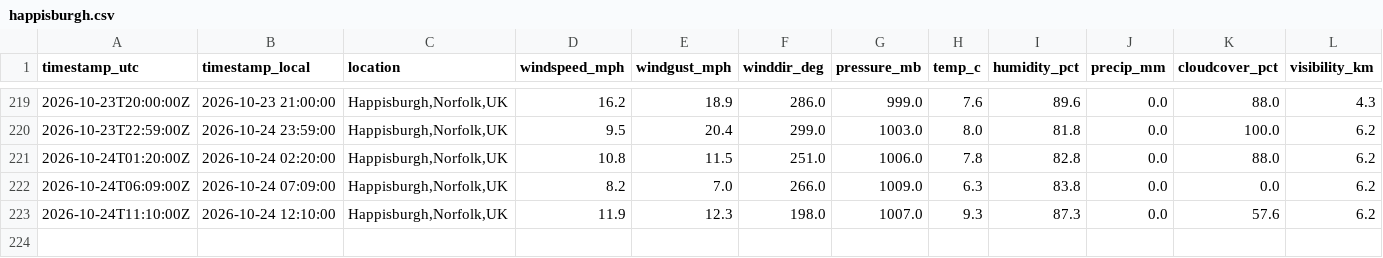
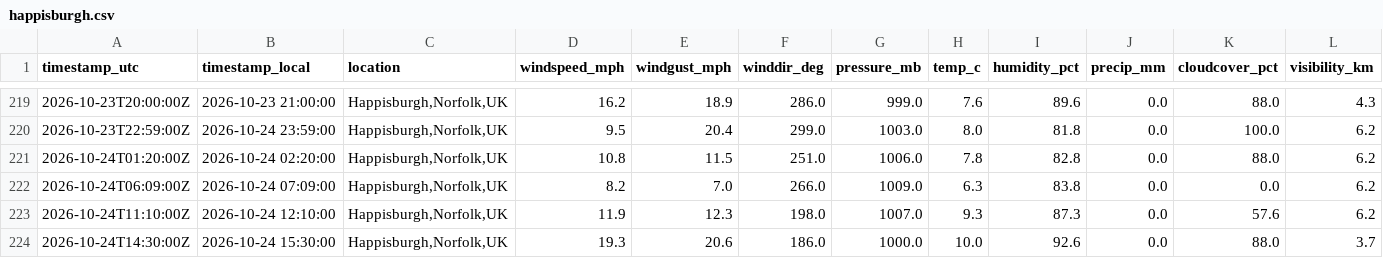
Before and after one commit to Chloe1706/happisburgh-weather-log, a CSV file: data/happisburgh.csv, drawn as a sheet; only a part is shown, gaps mark what is left out; rows hold the shown columns only; the diff names each change by its address in the sheet, - before the commit and + after, or states it on an @@ line.

```diff
--- a/data/happisburgh.csv
+++ b/data/happisburgh.csv
+row 224: 2026-10-24T14:30:00Z | 2026-10-24 15:30:00 | Happisburgh,Norfolk,UK | 19.3 | 20.6 | 186.0 | 1000.0 | 10.0 | 92.6 | 0.0 | 88.0 | 3.7
```
